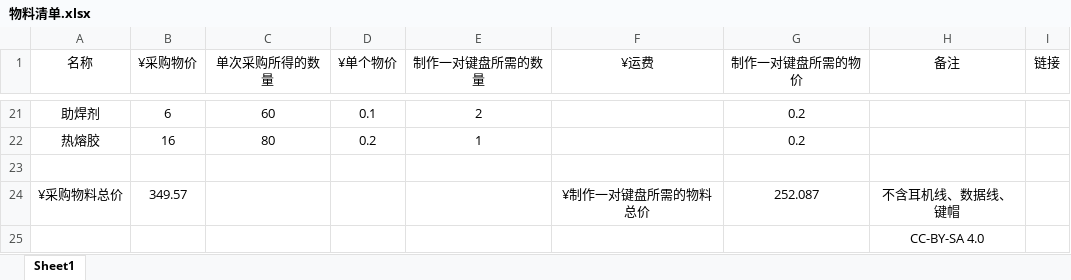
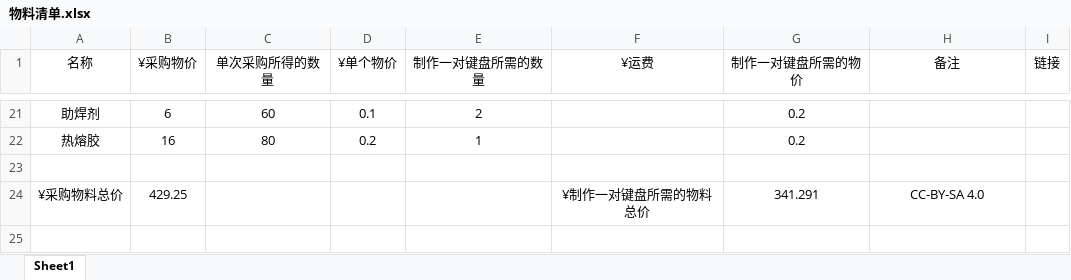
Before and after one commit to Byvm815/Dactyl-APM, an Excel workbook: 表格-BOM/zh_CN/物料清单.xlsx, sheet Sheet1, drawn as a sheet; only a part is shown, gaps mark what is left out; values as stored, in another font and other column widths than the file's, no borders; removed rows and columns are numbered as before the commit, all else as after; the diff covers the shown part only; the diff names each change by its address in the sheet, - before the commit and + after, or states it on an @@ line.

```diff
--- a/表格-BOM/zh_CN/物料清单.xlsx (sheet Sheet1)
+++ b/表格-BOM/zh_CN/物料清单.xlsx (sheet Sheet1)
-B24 (¥采购物价): 349.57
+B24 (¥采购物价): 429.25
-G24 (制作一对键盘所需的物价): 252.087
+G24 (制作一对键盘所需的物价): 341.291
-H24 (备注): 不含耳机线、数据线、键帽
+H24 (备注): CC-BY-SA 4.0
-row 25:  |  |  |  |  |  |  | CC-BY-SA 4.0
```
Also changed, not shown: 2 added rows, 2 removed rows and 29 edited cells elsewhere in this sheet, formulas that keep their value.
